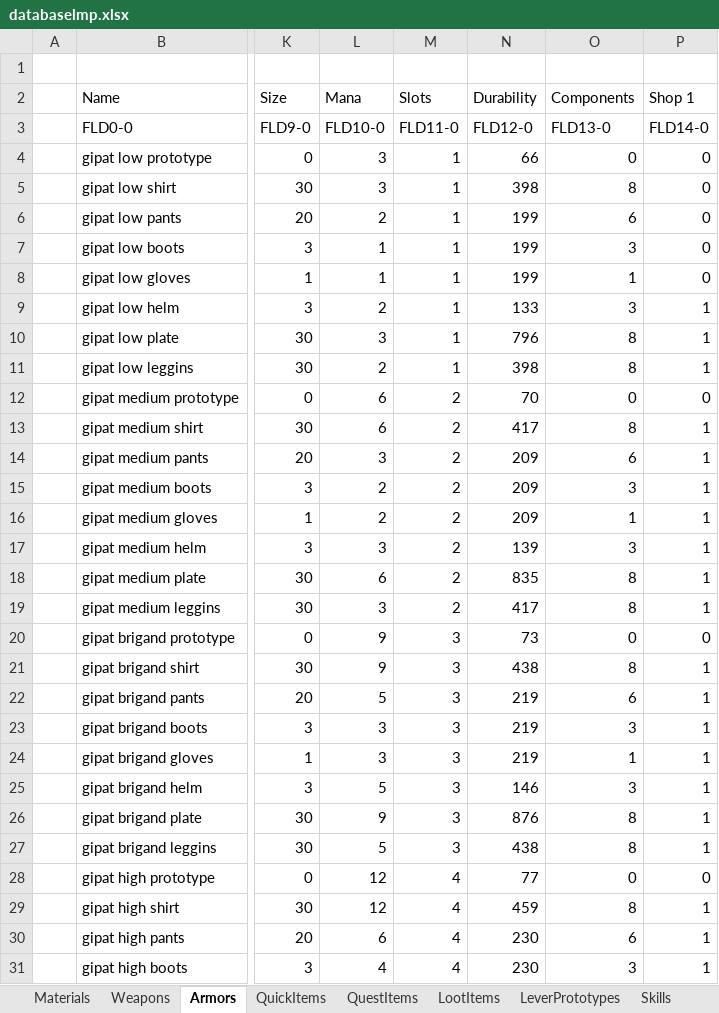
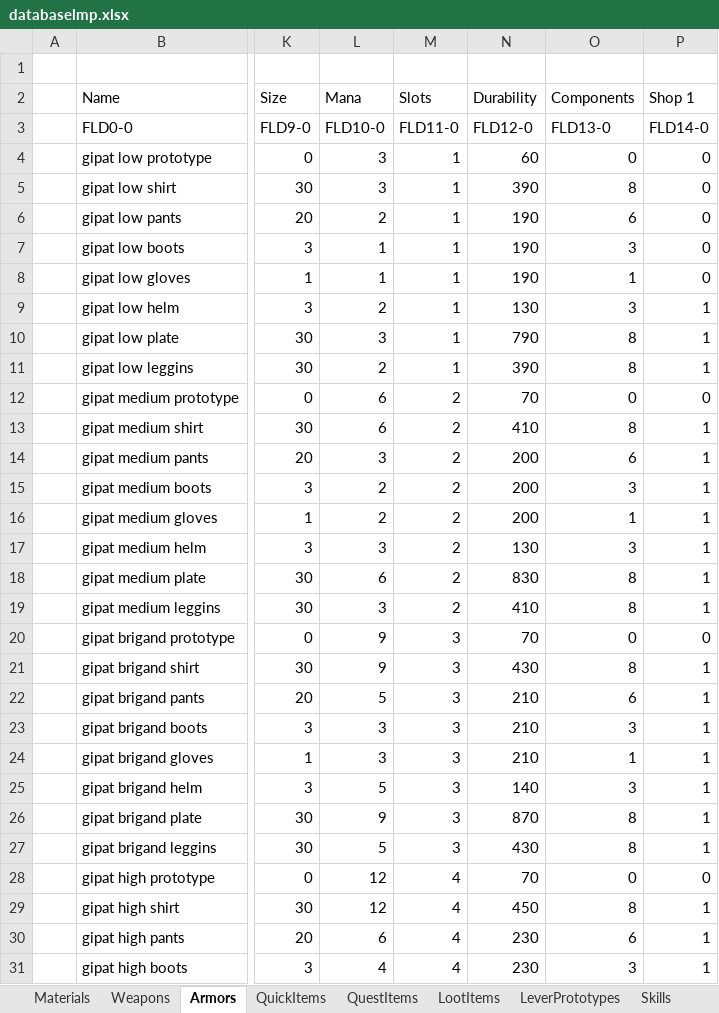
Before and after one commit to Kyr4l/ei-universal-mod, an Excel workbook: resources/universal-mod/xlsx/databaselmp.xlsx, sheet Armors, drawn as a sheet; only a part is shown, gaps mark what is left out; values as stored, in another font and other column widths than the file's, no borders; the diff covers the shown part only; the diff names each change by its address in the sheet, - before the commit and + after, or states it on an @@ line.

Commit message:
rounded durability values for armors and weapons (=ENT(CASE/10)*10)

```diff
--- a/resources/universal-mod/xlsx/databaselmp.xlsx (sheet Armors)
+++ b/resources/universal-mod/xlsx/databaselmp.xlsx (sheet Armors)
-N4 (Durability): 66
+N4 (Durability): 60
-N5 (Durability): 398
+N5 (Durability): 390
-N6:N8 (Durability): 199
+N6:N8 (Durability): 190
-N9 (Durability): 133
+N9 (Durability): 130
-N10 (Durability): 796
+N10 (Durability): 790
-N11 (Durability): 398
+N11 (Durability): 390
-N13 (Durability): 417
+N13 (Durability): 410
-N14:N16 (Durability): 209
+N14:N16 (Durability): 200
-N17 (Durability): 139
+N17 (Durability): 130
-N18 (Durability): 835
+N18 (Durability): 830
-N19 (Durability): 417
+N19 (Durability): 410
-N20 (Durability): 73
+N20 (Durability): 70
-N21 (Durability): 438
+N21 (Durability): 430
-N22:N24 (Durability): 219
+N22:N24 (Durability): 210
-N25 (Durability): 146
+N25 (Durability): 140
-N26 (Durability): 876
+N26 (Durability): 870
-N27 (Durability): 438
+N27 (Durability): 430
-N28 (Durability): 77
+N28 (Durability): 70
-N29 (Durability): 459
+N29 (Durability): 450
```
Also changed, not shown: 140 edited cells elsewhere in this sheet, sheet Weapons, 8 other files.
